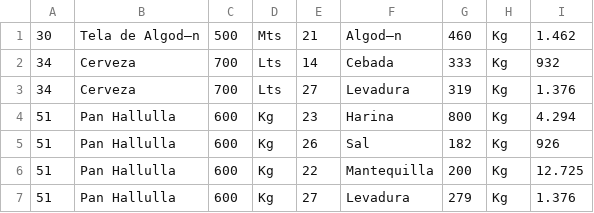
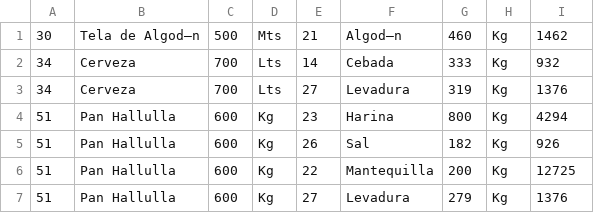
Before and after one commit to eczerega/integra1216, a CSV file: init/costos.csv, drawn as a sheet.

```diff
--- a/init/costos.csv
+++ b/init/costos.csv
@@ -1,7 +1,7 @@
-30;Tela de Algod—n ; 500 ;Mts;21;Algod—n; 460 ;Kg; 1.462
+30;Tela de Algod—n ; 500 ;Mts;21;Algod—n; 460 ;Kg; 1462
 34;Cerveza ; 700 ;Lts;14;Cebada; 333 ;Kg; 932
-34;Cerveza ; 700 ;Lts;27;Levadura; 319 ;Kg; 1.376
-51;Pan Hallulla; 600 ;Kg;23;Harina; 800 ;Kg; 4.294
+34;Cerveza ; 700 ;Lts;27;Levadura; 319 ;Kg; 1376
+51;Pan Hallulla; 600 ;Kg;23;Harina; 800 ;Kg; 4294
 51;Pan Hallulla; 600 ;Kg;26;Sal; 182 ;Kg; 926
-51;Pan Hallulla; 600 ;Kg;22;Mantequilla ; 200 ;Kg; 12.725
-51;Pan Hallulla; 600 ;Kg;27;Levadura; 279 ;Kg; 1.376
+51;Pan Hallulla; 600 ;Kg;22;Mantequilla ; 200 ;Kg; 12725
+51;Pan Hallulla; 600 ;Kg;27;Levadura; 279 ;Kg; 1376
```
Also changed, not shown: 4 other files.
